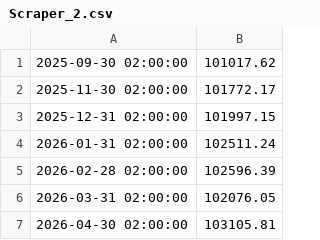
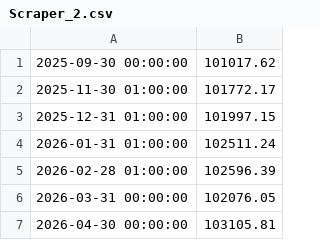
Before and after one commit to Suiram67/Stork_Scraper_4M, a CSV file: Scraper_2.csv, drawn as a sheet.

```diff
--- a/Scraper_2.csv
+++ b/Scraper_2.csv
@@ -1,7 +1,7 @@
-2025-09-30 02:00:00;101017.62
-2025-11-30 02:00:00;101772.17
-2025-12-31 02:00:00;101997.15
-2026-01-31 02:00:00;102511.24
-2026-02-28 02:00:00;102596.39
-2026-03-31 02:00:00;102076.05
-2026-04-30 02:00:00;103105.81
+2025-09-30 00:00:00;101017.62
+2025-11-30 01:00:00;101772.17
+2025-12-31 01:00:00;101997.15
+2026-01-31 01:00:00;102511.24
+2026-02-28 01:00:00;102596.39
+2026-03-31 00:00:00;102076.05
+2026-04-30 00:00:00;103105.81
```
